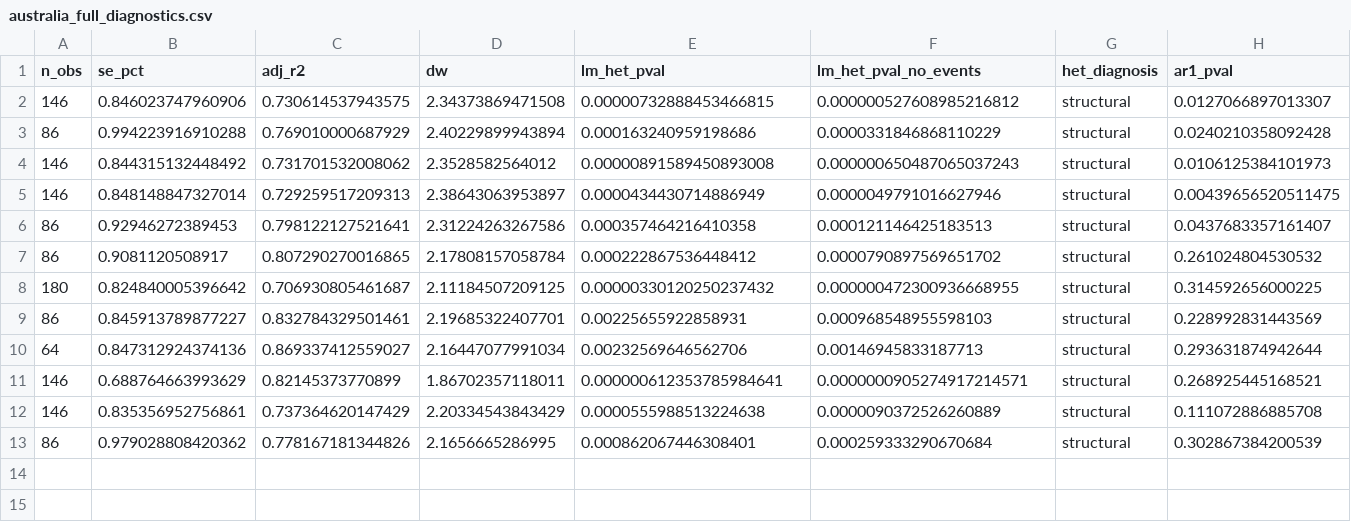
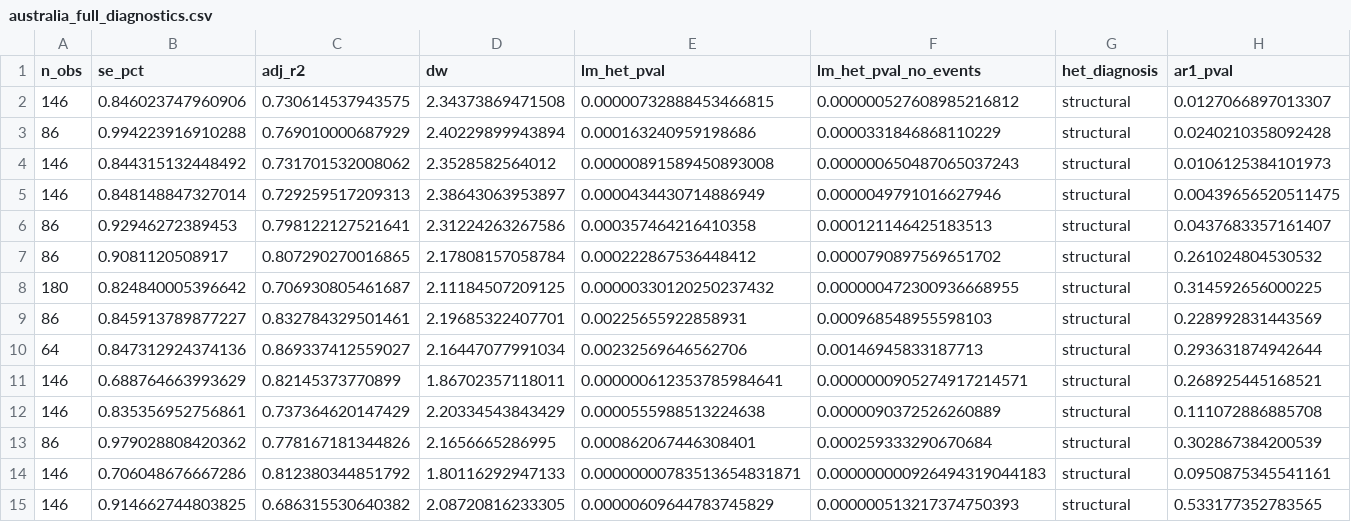
Before and after one commit to DavidAStephan/ConsModelling, a CSV file: Australia/outputs/australia_full_diagnostics.csv, drawn as a sheet; only a part is shown; rows hold the shown columns only; the diff names each change by its address in the sheet, - before the commit and + after, or states it on an @@ line.

```diff
--- a/Australia/outputs/australia_full_diagnostics.csv
+++ b/Australia/outputs/australia_full_diagnostics.csv
+row 14: 146 | 0.706048676667286 | 0.812380344851792 | 1.80116292947133 | 0.00000000783513654831871 | 0.000000000926494319044183 | structural | 0.0950875345541161
+row 15: 146 | 0.914662744803825 | 0.686315530640382 | 2.08720816233305 | 0.00000609644783745829 | 0.000000513217374750393 | structural | 0.533177352783565
```
Also changed, not shown: Australia/outputs/australia_all_diagnostics.csv, Australia/outputs/australia_cointegration.csv, 8 other files.
